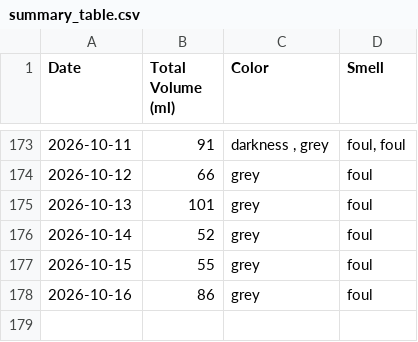
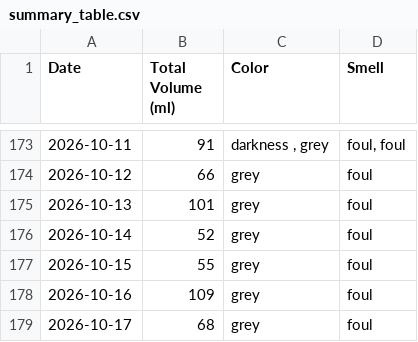
Before and after one commit to michaelyp/calculator, a CSV file: summary_table.csv, drawn as a sheet; only a part is shown, gaps mark what is left out.

```diff
--- a/summary_table.csv
+++ b/summary_table.csv
@@ -177,2 +177,3 @@ Date,Total Volume (ml),Color,Smell
 2026-10-15,55,grey ,foul
-2026-10-16,86,grey ,foul
+2026-10-16,109,grey ,foul
+2026-10-17,68,grey ,foul
```
